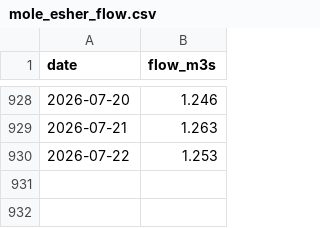
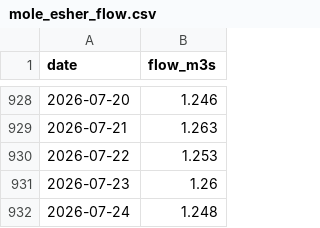
Before and after one commit to Walton-Viking-Scouts/thameswatch-model, a CSV file: data/mole_esher_flow.csv, drawn as a sheet; only a part is shown, gaps mark what is left out; the diff names each change by its address in the sheet, - before the commit and + after, or states it on an @@ line.

```diff
--- a/data/mole_esher_flow.csv
+++ b/data/mole_esher_flow.csv
+row 931: 2026-07-23 | 1.26
+row 932: 2026-07-24 | 1.248
```
Also changed, not shown: data/thames_reading_flow.csv, data/thames_staines_flow.csv, 5 other files.
